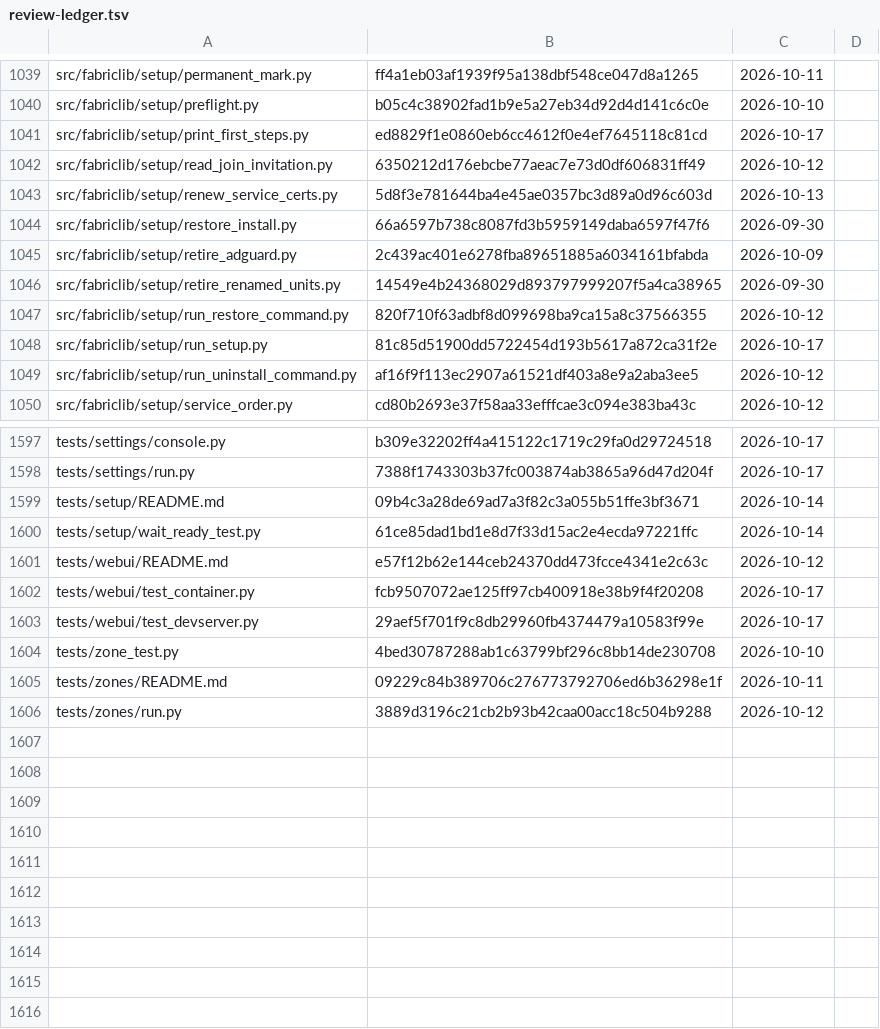
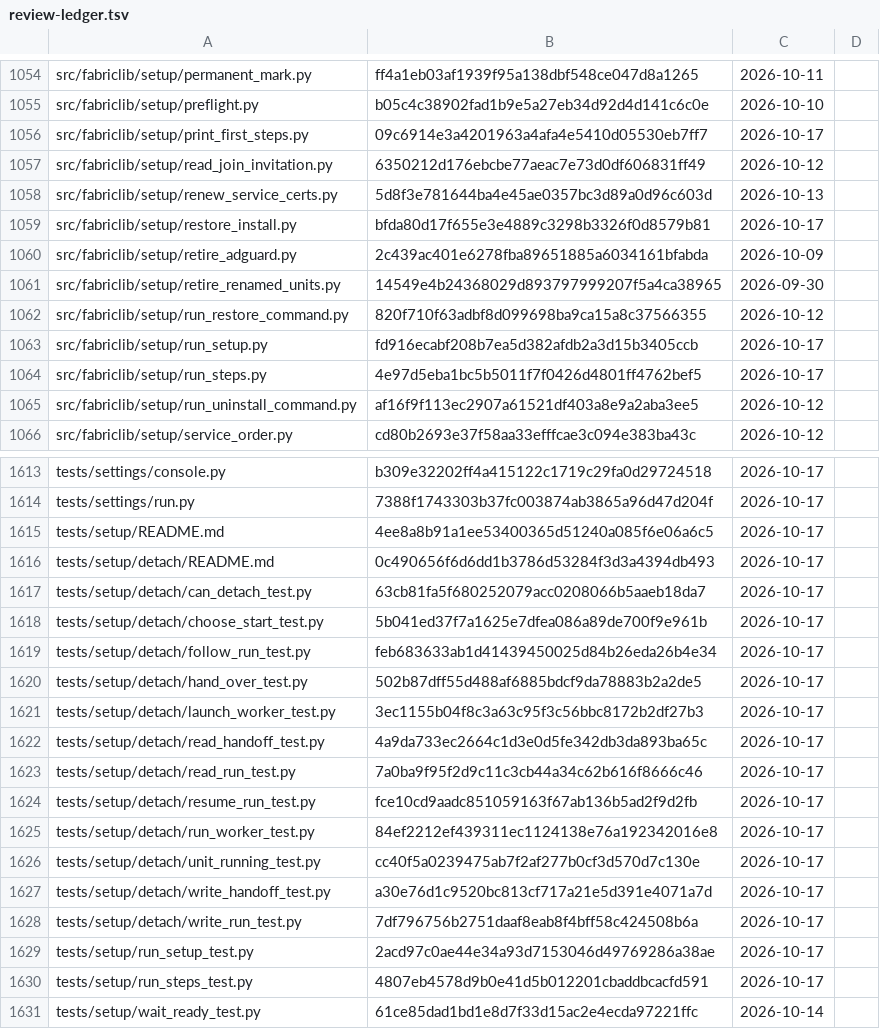
Before and after one commit to archdukejim/fabric-ctl, a TSV file: docs/volume_2_engineering_decisions/assets/review-ledger.tsv, drawn as a sheet; only a part is shown, gaps mark what is left out; the shorter side is filled out with more unchanged rows; the diff covers the shown part only.

```diff
--- a/docs/volume_2_engineering_decisions/assets/review-ledger.tsv
+++ b/docs/volume_2_engineering_decisions/assets/review-ledger.tsv
@@ -1040,6 +1055,6 @@ src/fabriclib/setup/permanent_mark.py	ff4a1eb03af1939f95a138dbf548ce047d8a1265	2
 src/fabriclib/setup/preflight.py	b05c4c38902fad1b9e5a27eb34d92d4d141c6c0e	2026-10-10	
-src/fabriclib/setup/print_first_steps.py	ed8829f1e0860eb6cc4612f0e4ef7645118c81cd	2026-10-17	
+src/fabriclib/setup/print_first_steps.py	09c6914e3a4201963a4afa4e5410d05530eb7ff7	2026-10-17	
 src/fabriclib/setup/read_join_invitation.py	6350212d176ebcbe77aeac7e73d0df606831ff49	2026-10-12	
 src/fabriclib/setup/renew_service_certs.py	5d8f3e781644ba4e45ae0357bc3d89a0d96c603d	2026-10-13	
-src/fabriclib/setup/restore_install.py	66a6597b738c8087fd3b5959149daba6597f47f6	2026-09-30	
+src/fabriclib/setup/restore_install.py	bfda80d17f655e3e4889c3298b3326f0d8579b81	2026-10-17	
 src/fabriclib/setup/retire_adguard.py	2c439ac401e6278fba89651885a6034161bfabda	2026-10-09	
@@ -1047,3 +1062,4 @@ src/fabriclib/setup/retire_renamed_units.py	14549e4b24368029d893797999207f5a4ca3
 src/fabriclib/setup/run_restore_command.py	820f710f63adbf8d099698ba9ca15a8c37566355	2026-10-12	
-src/fabriclib/setup/run_setup.py	81c85d51900dd5722454d193b5617a872ca31f2e	2026-10-17	
+src/fabriclib/setup/run_setup.py	fd916ecabf208b7ea5d382afdb2a3d15b3405ccb	2026-10-17	
+src/fabriclib/setup/run_steps.py	4e97d5eba1bc5b5011f7f0426d4801ff4762bef5	2026-10-17	
 src/fabriclib/setup/run_uninstall_command.py	af16f9f113ec2907a61521df403a8e9a2aba3ee5	2026-10-12	
@@ -1598,3 +1614,18 @@ tests/settings/console.py	b309e32202ff4a415122c1719c29fa0d29724518	2026-10-17
 tests/settings/run.py	7388f1743303b37fc003874ab3865a96d47d204f	2026-10-17	
-tests/setup/README.md	09b4c3a28de69ad7a3f82c3a055b51ffe3bf3671	2026-10-14	
+tests/setup/README.md	4ee8a8b91a1ee53400365d51240a085f6e06a6c5	2026-10-17	
+tests/setup/detach/README.md	0c490656f6d6dd1b3786d53284f3d3a4394db493	2026-10-17	
+tests/setup/detach/can_detach_test.py	63cb81fa5f680252079acc0208066b5aaeb18da7	2026-10-17	
+tests/setup/detach/choose_start_test.py	5b041ed37f7a1625e7dfea086a89de700f9e961b	2026-10-17	
+tests/setup/detach/follow_run_test.py	feb683633ab1d41439450025d84b26eda26b4e34	2026-10-17	
+tests/setup/detach/hand_over_test.py	502b87dff55d488af6885bdcf9da78883b2a2de5	2026-10-17	
+tests/setup/detach/launch_worker_test.py	3ec1155b04f8c3a63c95f3c56bbc8172b2df27b3	2026-10-17	
+tests/setup/detach/read_handoff_test.py	4a9da733ec2664c1d3e0d5fe342db3da893ba65c	2026-10-17	
+tests/setup/detach/read_run_test.py	7a0ba9f95f2d9c11c3cb44a34c62b616f8666c46	2026-10-17	
+tests/setup/detach/resume_run_test.py	fce10cd9aadc851059163f67ab136b5ad2f9d2fb	2026-10-17	
+tests/setup/detach/run_worker_test.py	84ef2212ef439311ec1124138e76a192342016e8	2026-10-17	
+tests/setup/detach/unit_running_test.py	cc40f5a0239475ab7f2af277b0cf3d570d7c130e	2026-10-17	
+tests/setup/detach/write_handoff_test.py	a30e76d1c9520bc813cf717a21e5d391e4071a7d	2026-10-17	
+tests/setup/detach/write_run_test.py	7df796756b2751daaf8eab8f4bff58c424508b6a	2026-10-17	
+tests/setup/run_setup_test.py	2acd97c0ae44e34a93d7153046d49769286a38ae	2026-10-17	
+tests/setup/run_steps_test.py	4807eb4578d9b0e41d5b012201cbaddbcacfd591	2026-10-17	
 tests/setup/wait_ready_test.py	61ce85dad1bd1e8d7f33d15ac2e4ecda97221ffc	2026-10-14	
```
Also changed, not shown: 15 added rows and 23 edited cells elsewhere in this file, scripts/docs/lib_doc_numbers.tsv, 48 other files.
